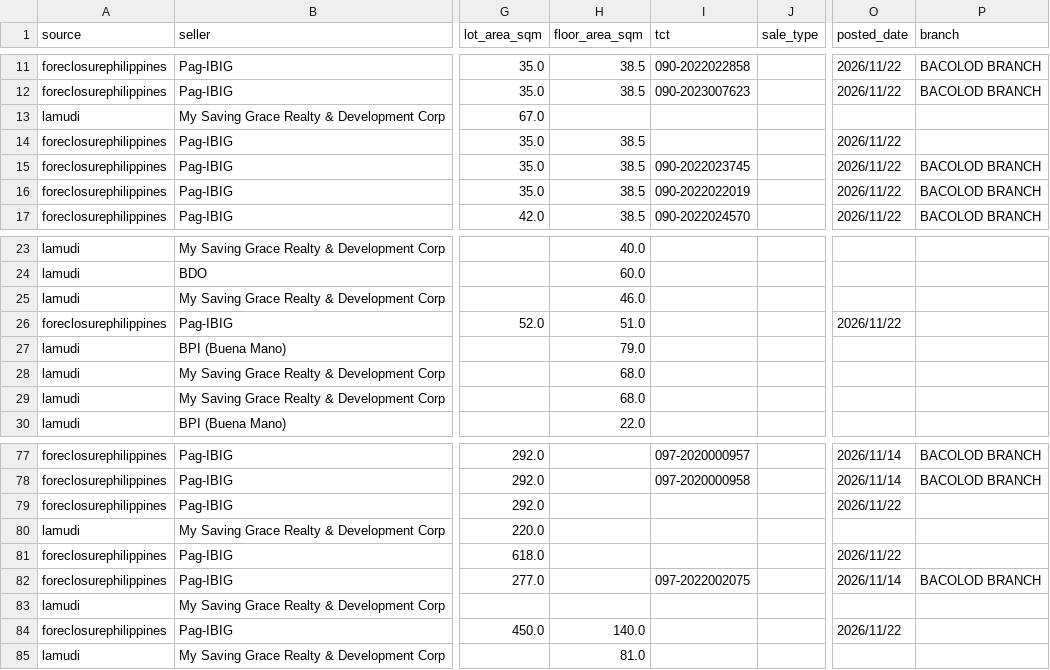
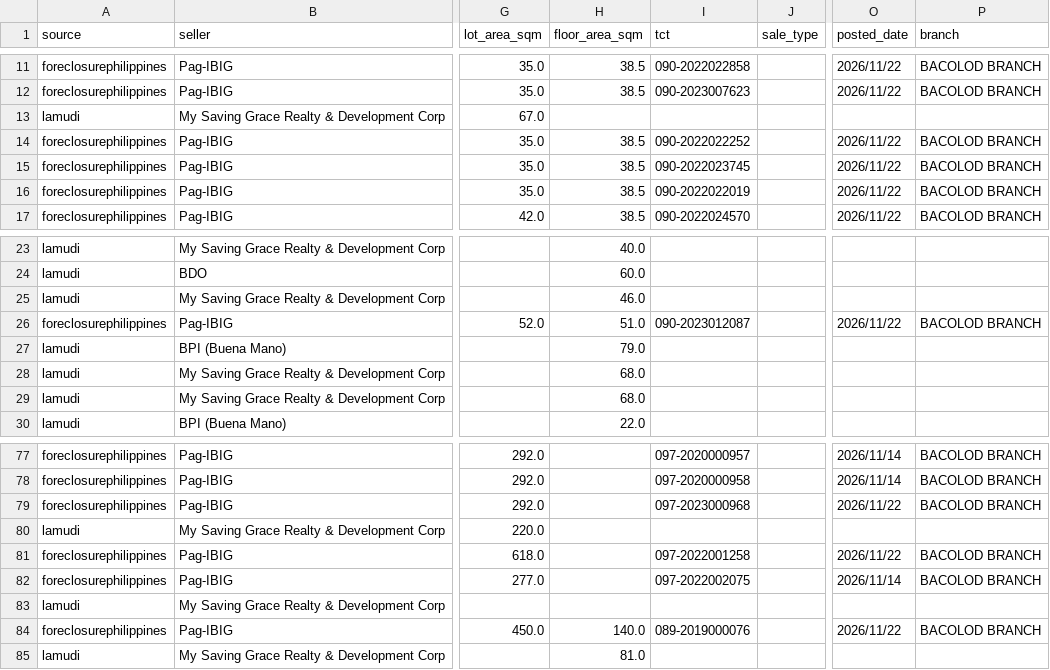
Before and after one commit to AIinterruptor/panay-foreclosure-tracker, a CSV file: docs/data/listings.csv, drawn as a sheet; only a part is shown, gaps mark what is left out; the diff names each change by its address in the sheet, - before the commit and + after, or states it on an @@ line.

```diff
--- a/docs/data/listings.csv
+++ b/docs/data/listings.csv
-I14 (tct): (empty)
+I14 (tct): 090-2022022252
-P14 (branch): (empty)
+P14 (branch): BACOLOD BRANCH
-I26 (tct): (empty)
+I26 (tct): 090-2023012087
-P26 (branch): (empty)
+P26 (branch): BACOLOD BRANCH
-I79 (tct): (empty)
+I79 (tct): 097-2023000968
-P79 (branch): (empty)
+P79 (branch): BACOLOD BRANCH
-I81 (tct): (empty)
+I81 (tct): 097-2022001258
-P81 (branch): (empty)
+P81 (branch): BACOLOD BRANCH
-I84 (tct): (empty)
+I84 (tct): 089-2019000076
-P84 (branch): (empty)
+P84 (branch): BACOLOD BRANCH
```
Also changed, not shown: 3 other files.
